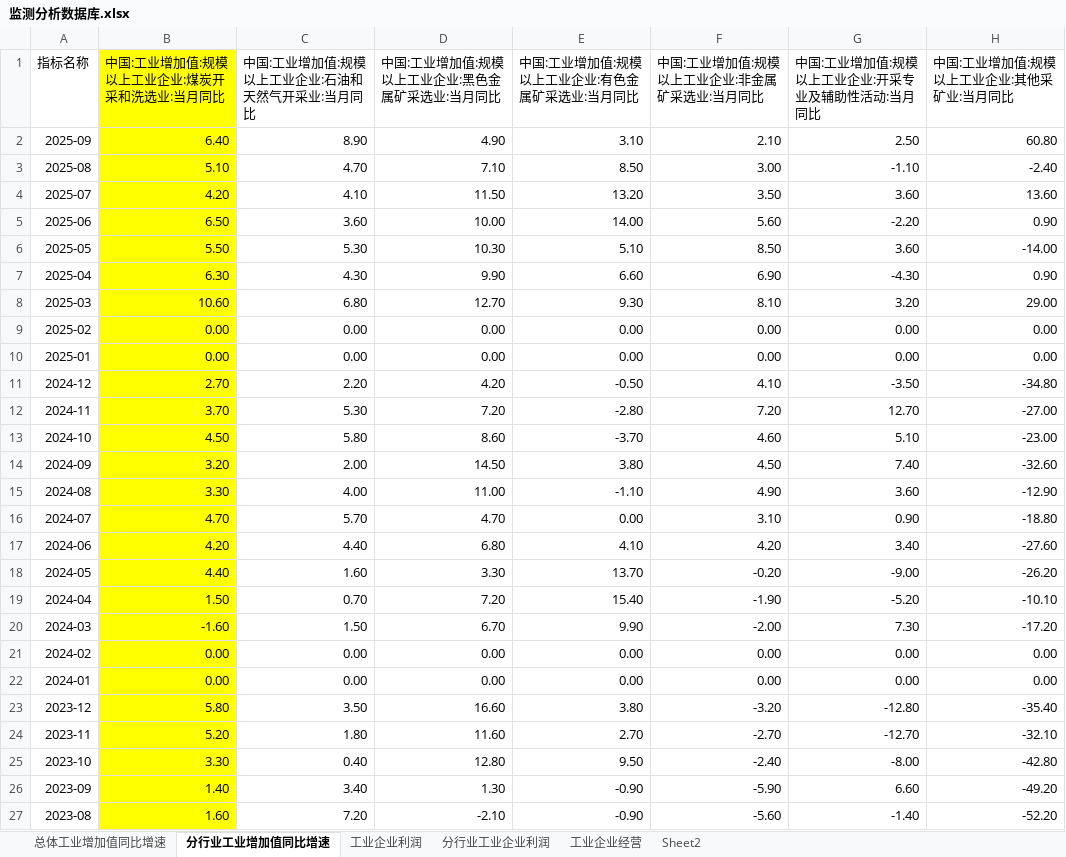
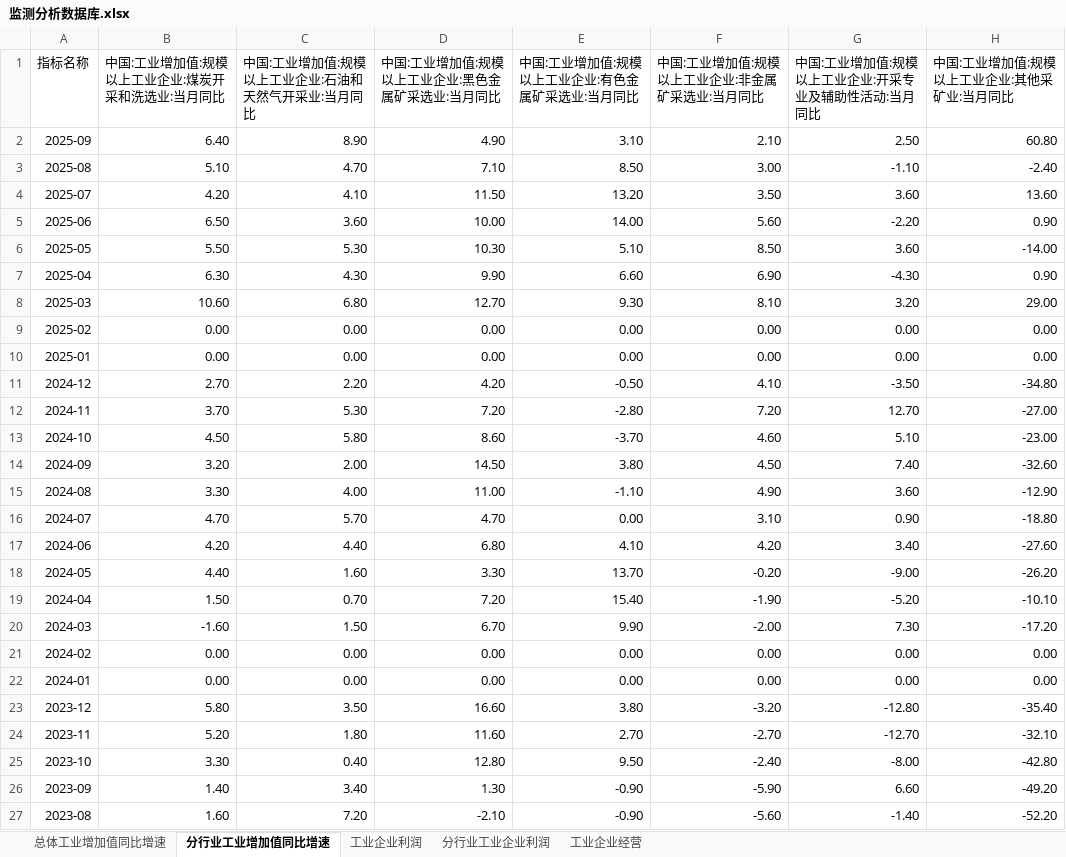
Before and after one commit to BichengNiu/HTFA, an Excel workbook: data/监测分析数据库.xlsx, sheet 分行业工业增加值同比增速, drawn as a sheet; only a part is shown; values as stored, in another font and other column widths than the file's, no borders; the diff covers the shown part only; the diff names each change by its address in the sheet, - before the commit and + after, or states it on an @@ line.

```diff
--- a/data/监测分析数据库.xlsx (sheet 分行业工业增加值同比增速)
+++ b/data/监测分析数据库.xlsx (sheet 分行业工业增加值同比增速)
-sheet tab: Sheet2
-B1:B27 fill: #FFFF00
+B1:B27 fill: none
```
Also changed, not shown: cell formats elsewhere in this sheet, data/DFM预处理数据.xlsx, data/经济指标数据库.xlsx, 24 other files.
